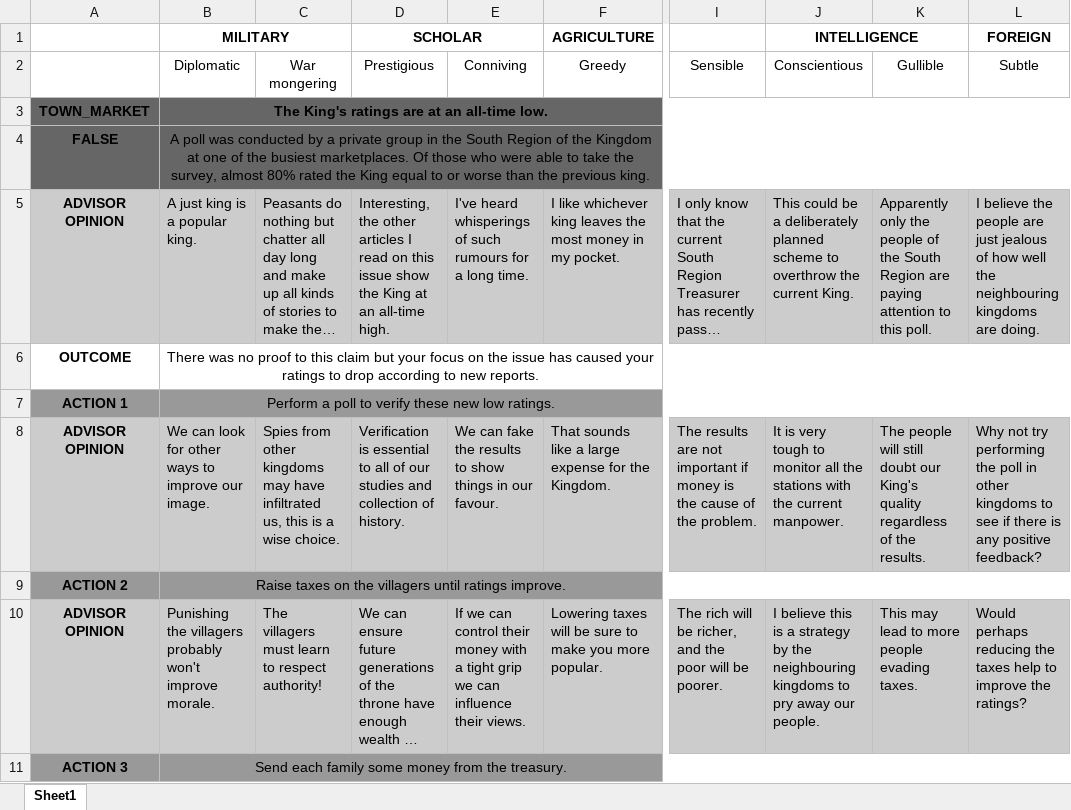
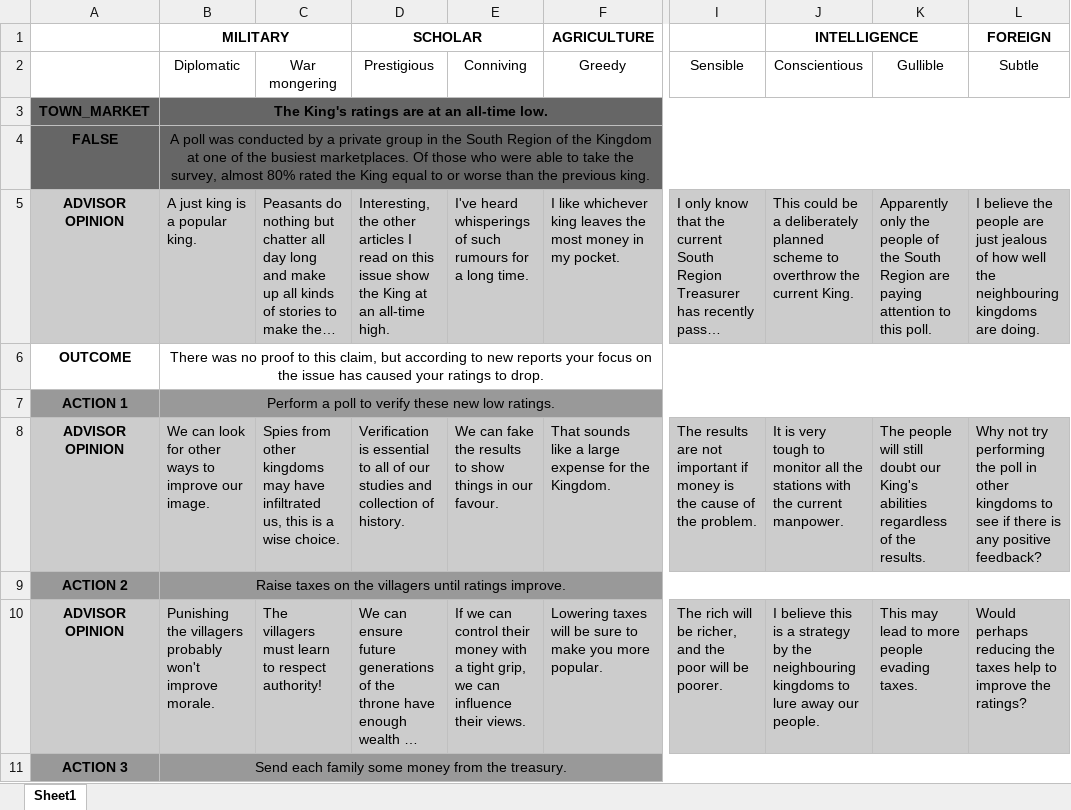
Before and after one commit to zebenman/DECO3801-Synergistics, an Excel workbook: Stories/PopularityContest.xlsx, sheet Sheet1, drawn as a sheet; only a part is shown, gaps mark what is left out; long unchanged cells end in …; values as stored, in another font and other column widths than the file's, no borders; the diff covers the shown part only; the diff names each change by its address in the sheet, - before the commit and + after, or states it on an @@ line.

```diff
--- a/Stories/PopularityContest.xlsx (sheet Sheet1)
+++ b/Stories/PopularityContest.xlsx (sheet Sheet1)
-B6 (Diplomatic): …to this claim but your focus on the issue has caused your ratings to drop according to new reports.
+B6 (Diplomatic): …to this claim, but according to new reports your focus on the issue has caused your ratings to drop.
-K8 (Gullible): …our King's quality regardless of…
+K8 (Gullible): …our King's abilities regardless of…
-E10 (Conniving): …a tight grip we can…
+E10 (Conniving): …a tight grip, we can…
-J10 (Conscientious): …kingdoms to pry away our…
+J10 (Conscientious): …kingdoms to lure away our…
```
Also changed, not shown: 9 edited cells elsewhere in this sheet, Stories/MissingSheep.xlsx, Stories/Plague.xlsx, 47 other files.
